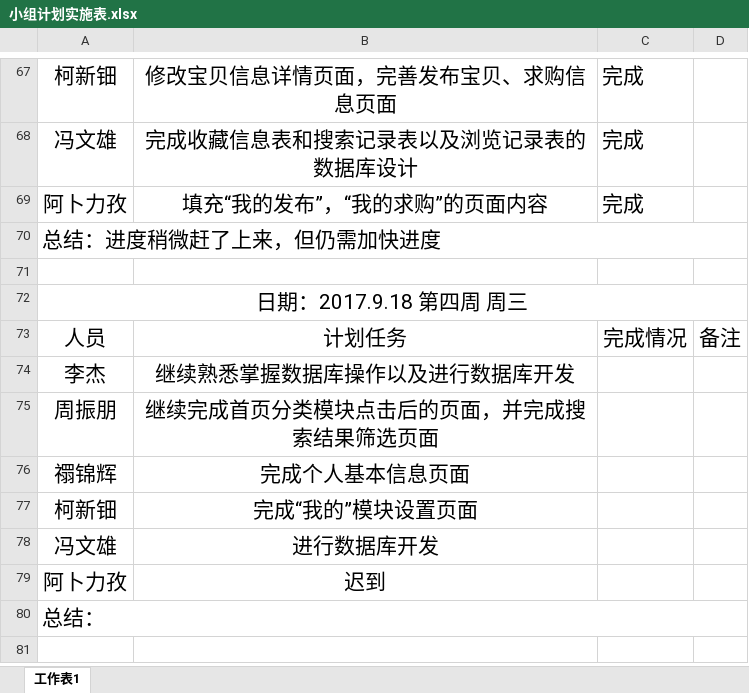
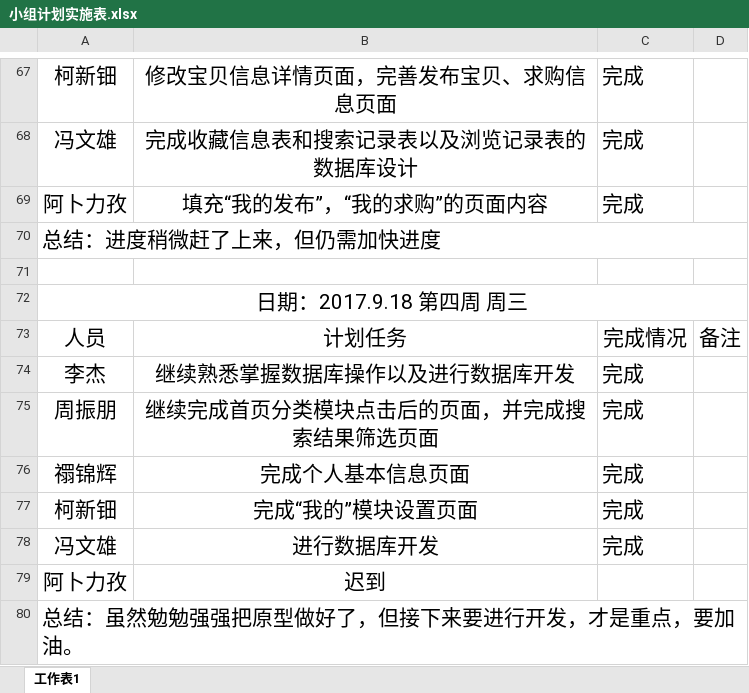
Before and after one commit to gdqysoft/fcsapp, an Excel workbook: 第三组（小马）/小组计划实施表.xlsx, sheet 工作表1, drawn as a sheet; only a part is shown, gaps mark what is left out; values as stored, in another font and other column widths than the file's, no borders; the diff names each change by its address in the sheet, - before the commit and + after, or states it on an @@ line.

Commit message:
Add files via upload

```diff
--- a/第三组（小马）/小组计划实施表.xlsx (sheet 工作表1)
+++ b/第三组（小马）/小组计划实施表.xlsx (sheet 工作表1)
-C74:C78: (empty)
+C74:C78: 完成
-A80: 总结：
+A80: 总结：虽然勉勉强强把原型做好了，但接下来要进行开发，才是重点，要加油。
```
